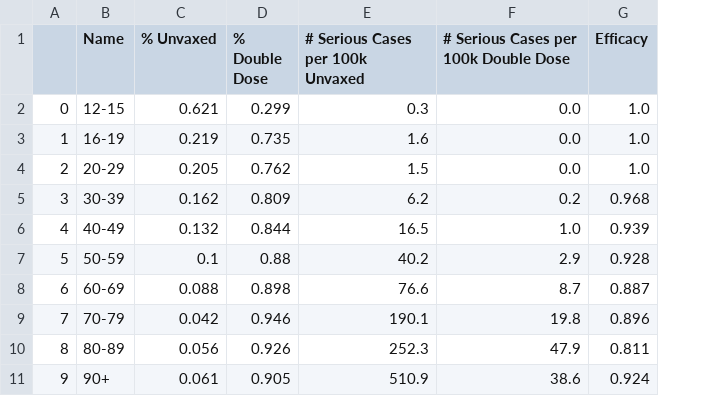
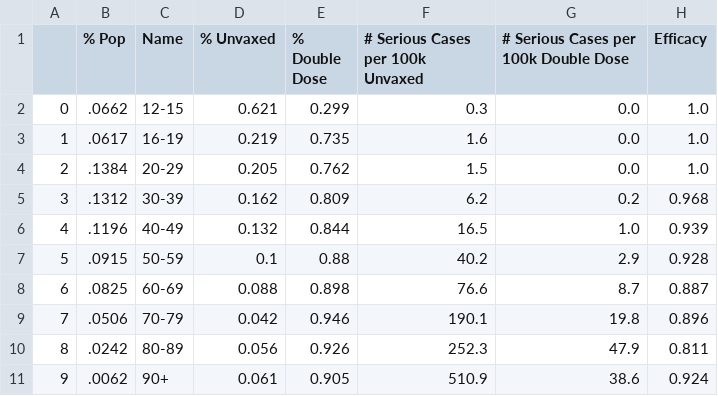
Before and after one commit to CS171-Simpson-s-Paradox/simpsons-paradox, a CSV file: data/IL_Aug15_ByAge.csv, drawn as a sheet; the diff names each change by its address in the sheet, - before the commit and + after, or states it on an @@ line.

Commit message:
added more data

```diff
--- a/data/IL_Aug15_ByAge.csv
+++ b/data/IL_Aug15_ByAge.csv
+column B (% Pop), rows 2-11: .0662 | .0617 | .1384 | .1312 | .1196 | .0915 | .0825 | .0506 | .0242 | .0062
```
Also changed, not shown: data/IL_Aug15.csv, data/IL_Sep20_ByAge.csv, 9 other files.
